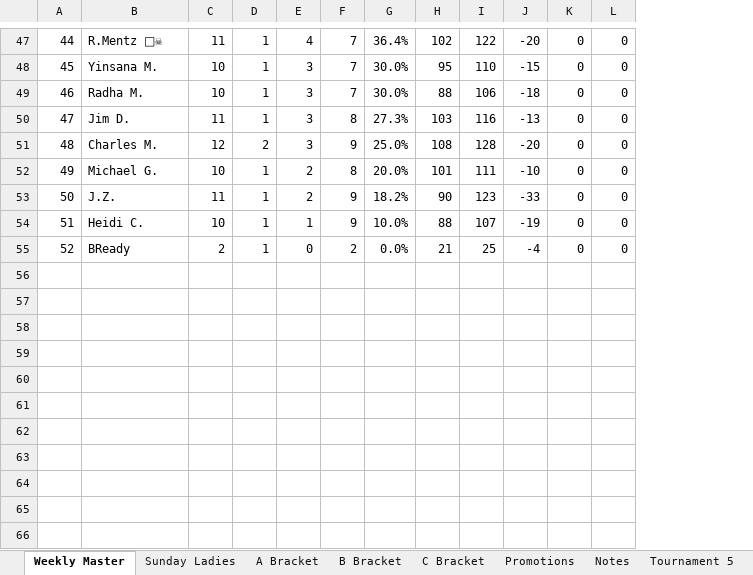
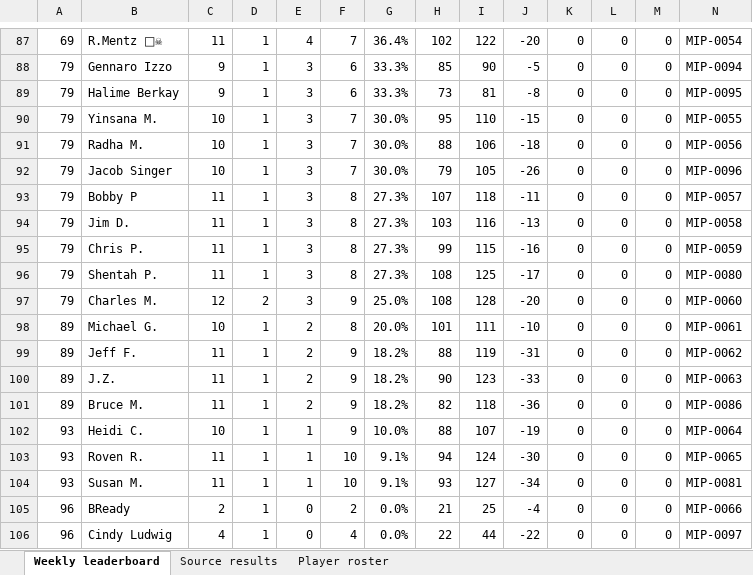
Before and after one commit to jaycolapinto-cyber/mip-stat-room, an Excel workbook: importer/live/standings/MIP_Weekly_Standings.xlsx, sheet Weekly leaderboard, drawn as a sheet; only a part is shown, gaps mark what is left out; values as stored, in another font and other column widths than the file's, no cell formats; conditional formats not drawn; addresses are those after the commit; the diff covers the shown part only; the diff names each change by its address in the sheet, - before the commit and + after, or states it on an @@ line.

```diff
--- a/importer/live/standings/MIP_Weekly_Standings.xlsx (sheet Weekly leaderboard)
+++ b/importer/live/standings/MIP_Weekly_Standings.xlsx (sheet Weekly leaderboard)
-sheet tab: Weekly Master
+sheet tab: Weekly leaderboard
-sheet tab: Sunday Ladies
+sheet tab: Source results
-sheet tab: A Bracket
+sheet tab: Player roster
-sheet tab: B Bracket
-sheet tab: C Bracket
-sheet tab: Promotions
-sheet tab: Notes
-sheet tab: Tournament 5
+column M, row 87: 0; rows 90-91: 0 | 0; row 94: 0; rows 97-98: 0 | 0; row 100: 0; row 102: 0; row 105: 0
+column N, row 87: MIP-0054; rows 90-91: MIP-0055 | MIP-0056; row 94: MIP-0058; rows 97-98: MIP-0060 | MIP-0061; row 100: MIP-0063; row 102: MIP-0064; row 105: MIP-0066
-A87: 44
+A87: 69
+row 88: 79 | Gennaro Izzo | 9 | 1 | 3 | 6 | 33.3% | 85 | 90 | -5 | 0 | 0 | 0 | MIP-0094
+row 89: 79 | Halime Berkay | 9 | 1 | 3 | 6 | 33.3% | 73 | 81 | -8 | 0 | 0 | 0 | MIP-0095
-A90: 45
+A90: 79
-A91: 46
+A91: 79
+row 92: 79 | Jacob Singer | 10 | 1 | 3 | 7 | 30.0% | 79 | 105 | -26 | 0 | 0 | 0 | MIP-0096
+row 93: 79 | Bobby P | 11 | 1 | 3 | 8 | 27.3% | 107 | 118 | -11 | 0 | 0 | 0 | MIP-0057
-A94: 47
+A94: 79
+row 95: 79 | Chris P. | 11 | 1 | 3 | 8 | 27.3% | 99 | 115 | -16 | 0 | 0 | 0 | MIP-0059
+row 96: 79 | Shentah P. | 11 | 1 | 3 | 8 | 27.3% | 108 | 125 | -17 | 0 | 0 | 0 | MIP-0080
-A97: 48
+A97: 79
-A98: 49
+A98: 89
+row 99: 89 | Jeff F. | 11 | 1 | 2 | 9 | 18.2% | 88 | 119 | -31 | 0 | 0 | 0 | MIP-0062
-A100: 50
+A100: 89
+row 101: 89 | Bruce M. | 11 | 1 | 2 | 9 | 18.2% | 82 | 118 | -36 | 0 | 0 | 0 | MIP-0086
-A102: 51
+A102: 93
+row 103: 93 | Roven R. | 11 | 1 | 1 | 10 | 9.1% | 94 | 124 | -30 | 0 | 0 | 0 | MIP-0065
+row 104: 93 | Susan M. | 11 | 1 | 1 | 10 | 9.1% | 93 | 127 | -34 | 0 | 0 | 0 | MIP-0081
-A105: 52
+A105: 96
+row 106: 96 | Cindy Ludwig | 4 | 1 | 0 | 4 | 0.0% | 22 | 44 | -22 | 0 | 0 | 0 | MIP-0097
```
Also changed, not shown: 52 added rows, 12 removed rows, 67 edited cells and merged cells elsewhere in this sheet, sheet Source results, sheet Player roster, other sheet tabs, cell formats, formulas that keep their value, importer/live/standings/Player-Rankings-HnAtFNN1bzW2DuOVGi3K.xlsx, importer/live/standings/Player-Rankings-IpkPLQgrcTaT1jOUuymH.xlsx, 8 other files.
